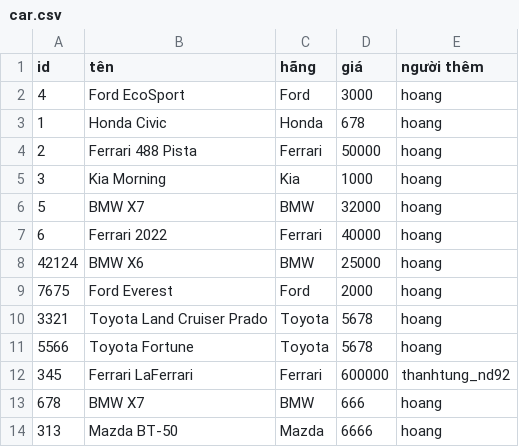
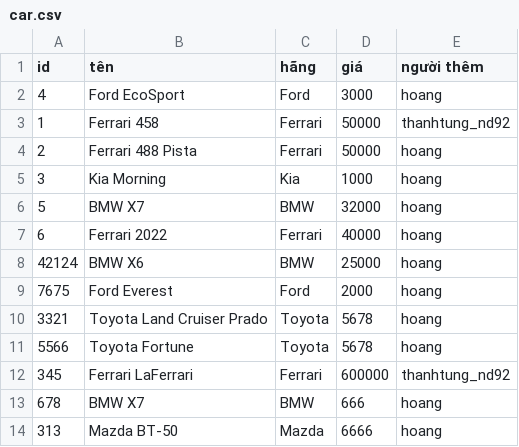
Before and after one commit to TungVu858/Case_MD2, a CSV file: car.csv, drawn as a sheet.

```diff
--- a/car.csv
+++ b/car.csv
@@ -2,3 +2,3 @@ id,tên,hãng,giá,người thêm
 4,Ford EcoSport,Ford,3000,hoang
-1,Honda Civic,Honda,678,hoang
+1,Ferrari 458,Ferrari,50000,thanhtung_nd92
 2,Ferrari 488 Pista,Ferrari,50000,hoang
```
Also changed, not shown: 20 other files.
